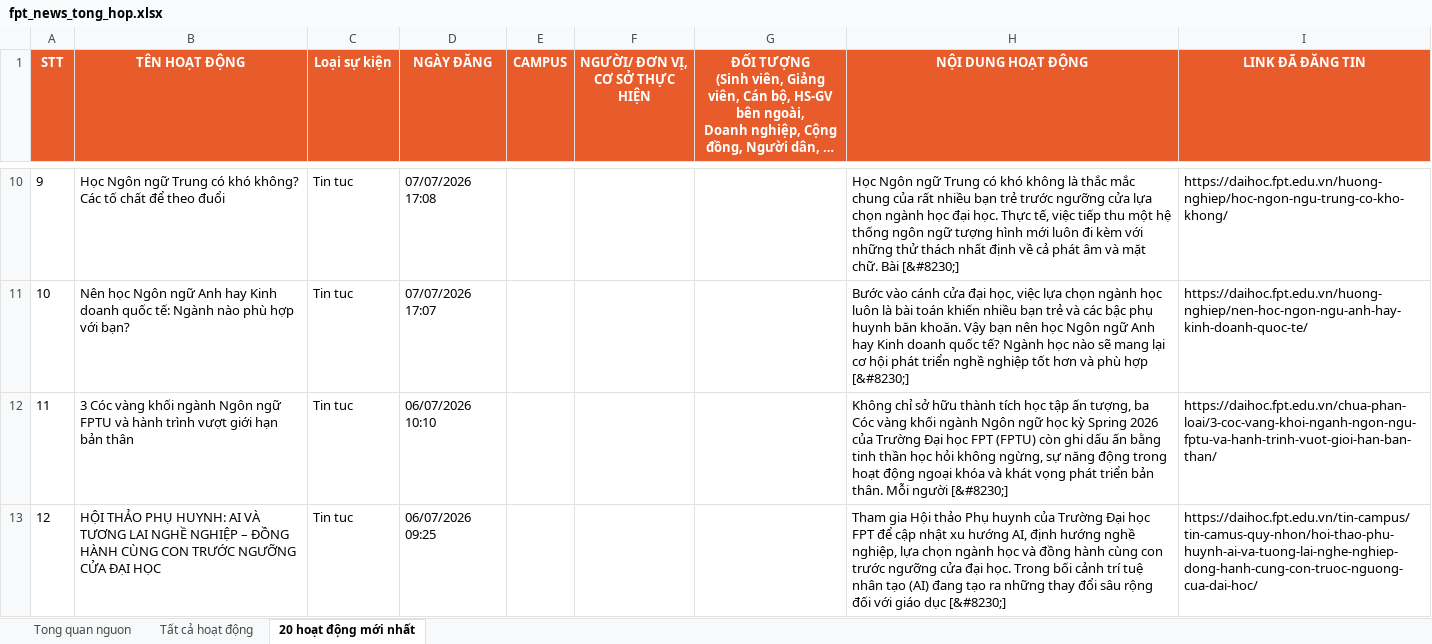
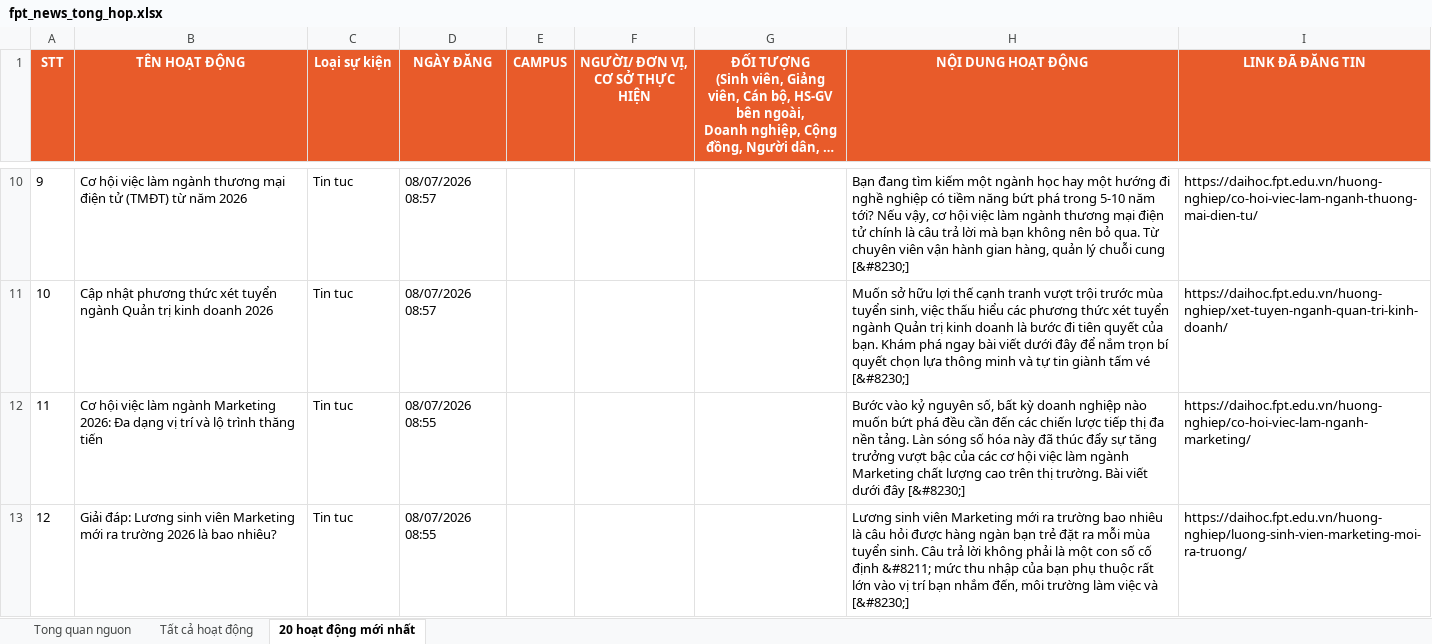
Before and after one commit to tienanh220102-boop/FacebookThing, an Excel workbook: Trang web FPT/fpt_news_tong_hop.xlsx, sheet 20 hoạt động mới nhất, drawn as a sheet; only a part is shown, gaps mark what is left out; long unchanged cells end in …; values as stored, in another font and other column widths than the file's, no borders; the diff covers the shown part only; the diff names each change by its address in the sheet, - before the commit and + after, or states it on an @@ line.

```diff
--- a/Trang web FPT/fpt_news_tong_hop.xlsx (sheet 20 hoạt động mới nhất)
+++ b/Trang web FPT/fpt_news_tong_hop.xlsx (sheet 20 hoạt động mới nhất)
-B10 (TÊN HOẠT ĐỘNG): Học Ngôn ngữ Trung có khó không? Các tố chất để theo đuổi
+B10 (TÊN HOẠT ĐỘNG): Cơ hội việc làm ngành thương mại điện tử (TMĐT) từ năm 2026
-D10 (NGÀY ĐĂNG): 07/07/2026 17:08
+D10 (NGÀY ĐĂNG): 08/07/2026 08:57
-H10 (NỘI DUNG HOẠT ĐỘNG): Học Ngôn ngữ Trung có khó không là thắc mắc chung của rất nhiều bạn trẻ trước ngưỡng cửa lựa chọn ngành học đại học. Thực tế, việc tiếp thu một hệ thống ngôn ngữ tượng hình mới luôn đi kèm với những thử thách nhất định về cả phát âm và mặt chữ. Bài [&#8230;]
+H10 (NỘI DUNG HOẠT ĐỘNG): Bạn đang tìm kiếm một ngành học hay một hướng đi nghề nghiệp có tiềm năng bứt phá trong 5-10 năm tới? Nếu vậy, cơ hội việc làm ngành thương mại điện tử chính là câu trả lời mà bạn không nên bỏ qua. Từ chuyên viên vận hành gian hàng, quản lý chuỗi cung [&#8230;]
-I10 (LINK ĐÃ ĐĂNG TIN): https://daihoc.fpt.edu.vn/huong-nghiep/hoc-ngon-ngu-trung-co-kho-khong/
+I10 (LINK ĐÃ ĐĂNG TIN): https://daihoc.fpt.edu.vn/huong-nghiep/co-hoi-viec-lam-nganh-thuong-mai-dien-tu/
-B11 (TÊN HOẠT ĐỘNG): Nên học Ngôn ngữ Anh hay Kinh doanh quốc tế: Ngành nào phù hợp với bạn?
+B11 (TÊN HOẠT ĐỘNG): Cập nhật phương thức xét tuyển ngành Quản trị kinh doanh 2026
-D11 (NGÀY ĐĂNG): 07/07/2026 17:07
+D11 (NGÀY ĐĂNG): 08/07/2026 08:57
-H11 (NỘI DUNG HOẠT ĐỘNG): Bước vào cánh cửa đại học, việc lựa chọn ngành học luôn là bài toán khiến nhiều bạn trẻ và các bậc phụ huynh băn khoăn. Vậy bạn nên học Ngôn ngữ Anh hay Kinh doanh quốc tế? Ngành học nào sẽ mang lại cơ hội phát triển nghề nghiệp tốt hơn và phù hợp [&#8230;]
+H11 (NỘI DUNG HOẠT ĐỘNG): Muốn sở hữu lợi thế cạnh tranh vượt trội trước mùa tuyển sinh, việc thấu hiểu các phương thức xét tuyển ngành Quản trị kinh doanh là bước đi tiên quyết của bạn. Khám phá ngay bài viết dưới đây để nắm trọn bí quyết chọn lựa thông minh và tự tin giành tấm vé [&#8230;]
-I11 (LINK ĐÃ ĐĂNG TIN): https://daihoc.fpt.edu.vn/huong-nghiep/nen-hoc-ngon-ngu-anh-hay-kinh-doanh-quoc-te/
+I11 (LINK ĐÃ ĐĂNG TIN): https://daihoc.fpt.edu.vn/huong-nghiep/xet-tuyen-nganh-quan-tri-kinh-doanh/
-B12 (TÊN HOẠT ĐỘNG): 3 Cóc vàng khối ngành Ngôn ngữ FPTU và hành trình vượt giới hạn bản thân
+B12 (TÊN HOẠT ĐỘNG): Cơ hội việc làm ngành Marketing 2026: Đa dạng vị trí và lộ trình thăng tiến
-D12 (NGÀY ĐĂNG): 06/07/2026 10:10
+D12 (NGÀY ĐĂNG): 08/07/2026 08:55
-H12 (NỘI DUNG HOẠT ĐỘNG): Không chỉ sở hữu thành tích học tập ấn tượng, ba Cóc vàng khối ngành Ngôn ngữ học kỳ Spring 2026 của Trường Đại học FPT (FPTU) còn ghi dấu ấn bằng tinh thần học hỏi không ngừng, sự năng động trong hoạt động ngoại khóa và khát vọng phát triển bản thân. Mỗi người [&#8230;]
+H12 (NỘI DUNG HOẠT ĐỘNG): Bước vào kỷ nguyên số, bất kỳ doanh nghiệp nào muốn bứt phá đều cần đến các chiến lược tiếp thị đa nền tảng. Làn sóng số hóa này đã thúc đẩy sự tăng trưởng vượt bậc của các cơ hội việc làm ngành Marketing chất lượng cao trên thị trường. Bài viết dưới đây [&#8230;]
-I12 (LINK ĐÃ ĐĂNG TIN): https://daihoc.fpt.edu.vn/chua-phan-loai/3-coc-vang-khoi-nganh-ngon-ngu-fptu-va-hanh-trinh-vuot-gioi-han-ban-than/
+I12 (LINK ĐÃ ĐĂNG TIN): https://daihoc.fpt.edu.vn/huong-nghiep/co-hoi-viec-lam-nganh-marketing/
-B13 (TÊN HOẠT ĐỘNG): HỘI THẢO PHỤ HUYNH: AI VÀ TƯƠNG LAI NGHỀ NGHIỆP – ĐỒNG HÀNH CÙNG CON TRƯỚC NGƯỠNG CỬA ĐẠI HỌC
+B13 (TÊN HOẠT ĐỘNG): Giải đáp: Lương sinh viên Marketing mới ra trường 2026 là bao nhiêu?
-D13 (NGÀY ĐĂNG): 06/07/2026 09:25
+D13 (NGÀY ĐĂNG): 08/07/2026 08:55
-H13 (NỘI DUNG HOẠT ĐỘNG): Tham gia Hội thảo Phụ huynh của Trường Đại học FPT để cập nhật xu hướng AI, định hướng nghề nghiệp, lựa chọn ngành học và đồng hành cùng con trước ngưỡng cửa đại học. Trong bối cảnh trí tuệ nhân tạo (AI) đang tạo ra những thay đổi sâu rộng đối với giáo dục [&#8230;]
+H13 (NỘI DUNG HOẠT ĐỘNG): Lương sinh viên Marketing mới ra trường bao nhiêu là câu hỏi được hàng ngàn bạn trẻ đặt ra mỗi mùa tuyển sinh. Câu trả lời không phải là một con số cố định &#8211; mức thu nhập của bạn phụ thuộc rất lớn vào vị trí bạn nhắm đến, môi trường làm việc và [&#8230;]
-I13 (LINK ĐÃ ĐĂNG TIN): https://daihoc.fpt.edu.vn/tin-campus/tin-camus-quy-nhon/hoi-thao-phu-huynh-ai-va-tuong-lai-nghe-nghiep-dong-hanh-cung-con-truoc-nguong-cua-dai-hoc/
+I13 (LINK ĐÃ ĐĂNG TIN): https://daihoc.fpt.edu.vn/huong-nghiep/luong-sinh-vien-marketing-moi-ra-truong/
```
Also changed, not shown: 67 edited cells elsewhere in this sheet, sheet Tất cả hoạt động, sheet Tong quan nguon, 3 other files.
